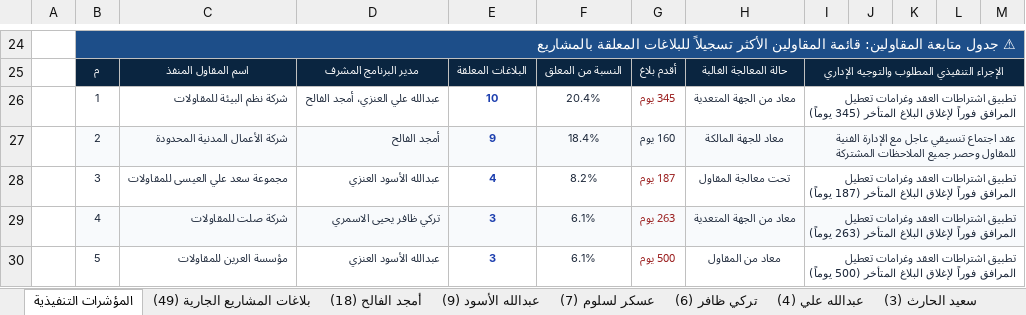
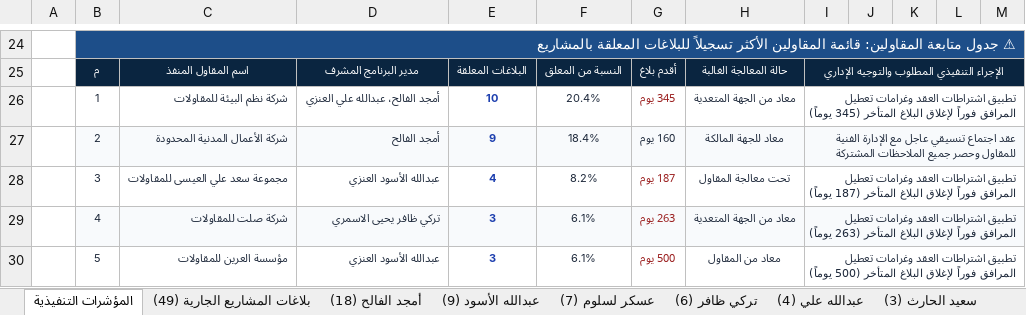
Before and after one commit to abuahad2000/encroachment-tracker, an Excel workbook: XLSX/تقرير_البلاغات_المعلقة_التنفيذي_الشامل_NWC.xlsx, sheet المؤشرات التنفيذية, drawn as a sheet; only a part is shown, gaps mark what is left out; values as stored, in another font and other column widths than the file's, no borders; the diff names each change by its address in the sheet, - before the commit and + after, or states it on an @@ line.

```diff
--- a/XLSX/تقرير_البلاغات_المعلقة_التنفيذي_الشامل_NWC.xlsx (sheet المؤشرات التنفيذية)
+++ b/XLSX/تقرير_البلاغات_المعلقة_التنفيذي_الشامل_NWC.xlsx (sheet المؤشرات التنفيذية)
-D26: عبدالله علي العنزي، أمجد الفالح
+D26: أمجد الفالح، عبدالله علي العنزي
```
Also changed, not shown: sheet كافة المعلق بالشركة (2424), other sheet tabs, 7 other files.
